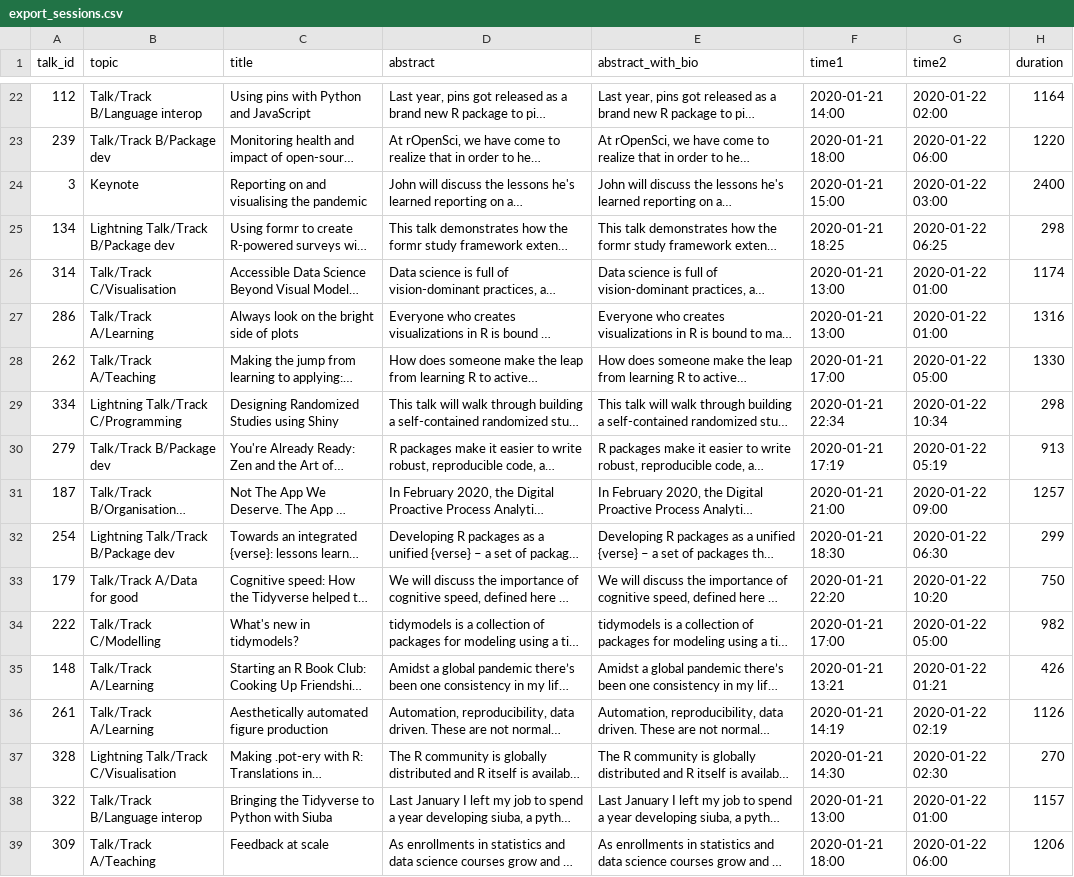
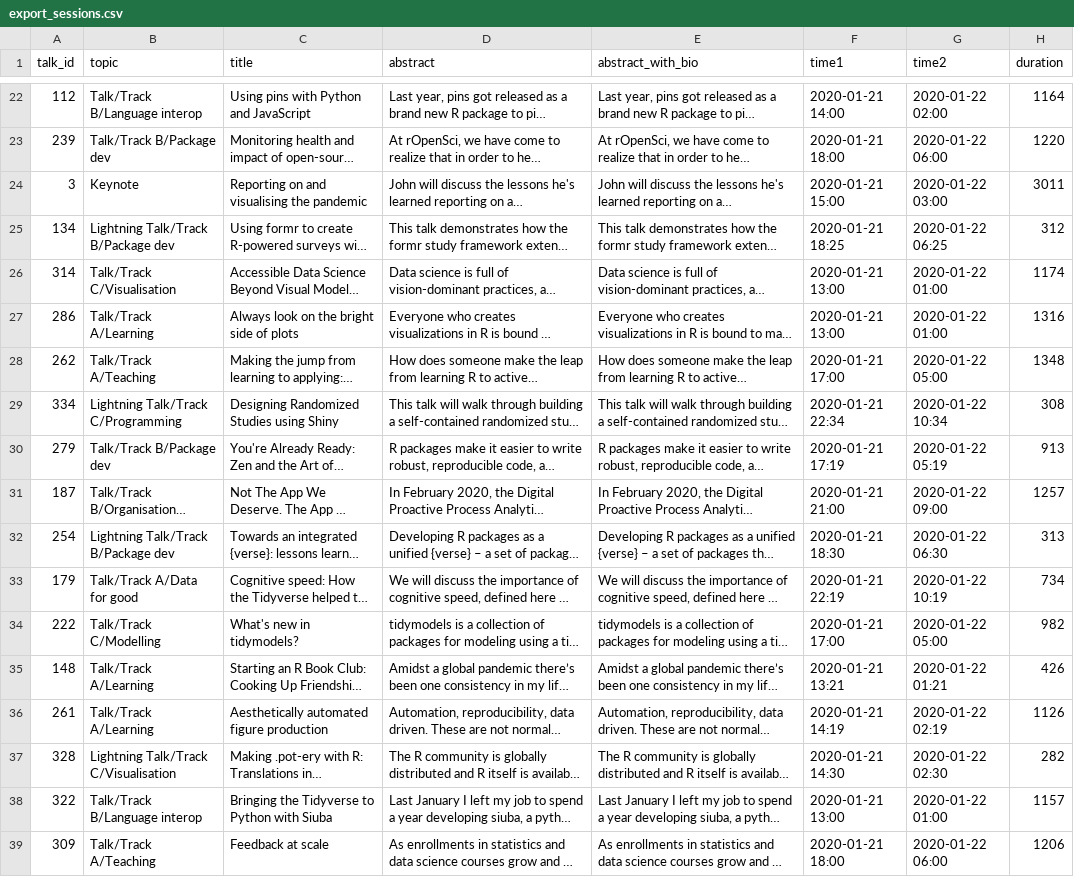
Before and after one commit to rstudio/rstudio-global-2021-program, a CSV file: export_sessions.csv, drawn as a sheet; only a part is shown, gaps mark what is left out; long unchanged cells end in …; the diff covers the shown part only; the diff names each change by its address in the sheet, - before the commit and + after, or states it on an @@ line.

```diff
--- a/export_sessions.csv
+++ b/export_sessions.csv
-H24 (duration): 2400
+H24 (duration): 3011
-H25 (duration): 298
+H25 (duration): 312
-H28 (duration): 1330
+H28 (duration): 1348
-H29 (duration): 298
+H29 (duration): 308
-H32 (duration): 299
+H32 (duration): 313
-F33 (time1): 2020-01-21 22:20
+F33 (time1): 2020-01-21 22:19
-G33 (time2): 2020-01-22 10:20
+G33 (time2): 2020-01-22 10:19
-H33 (duration): 750
+H33 (duration): 734
-H37 (duration): 270
+H37 (duration): 282
```
Also changed, not shown: 30 edited cells elsewhere in this file, discussion_sessions.csv, talk_times.csv, 3 other files.
